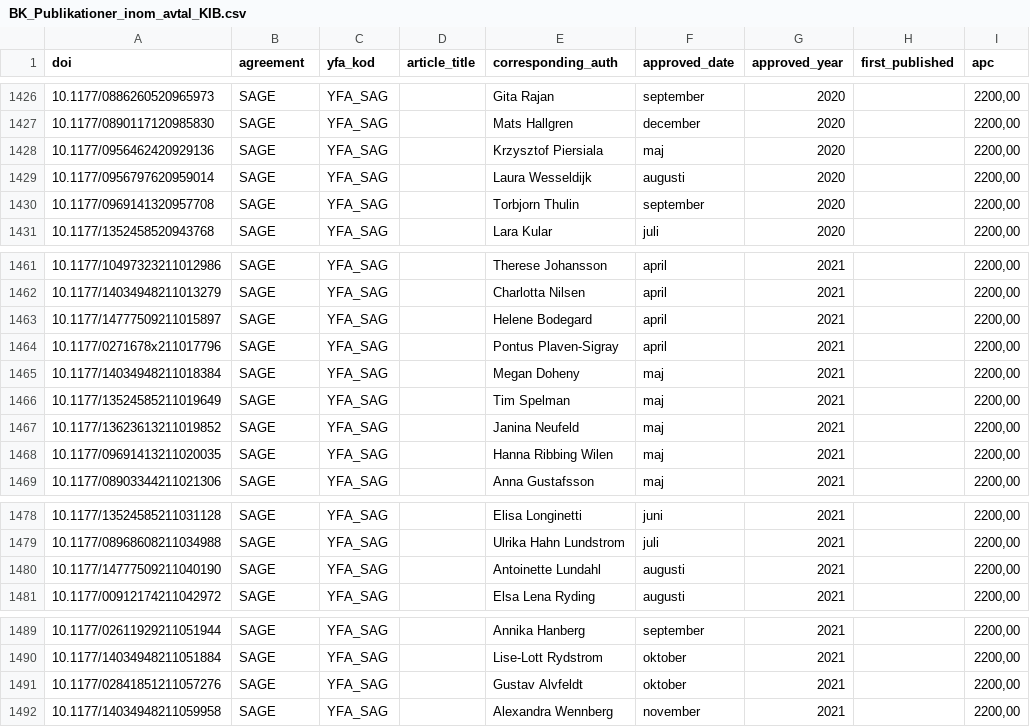
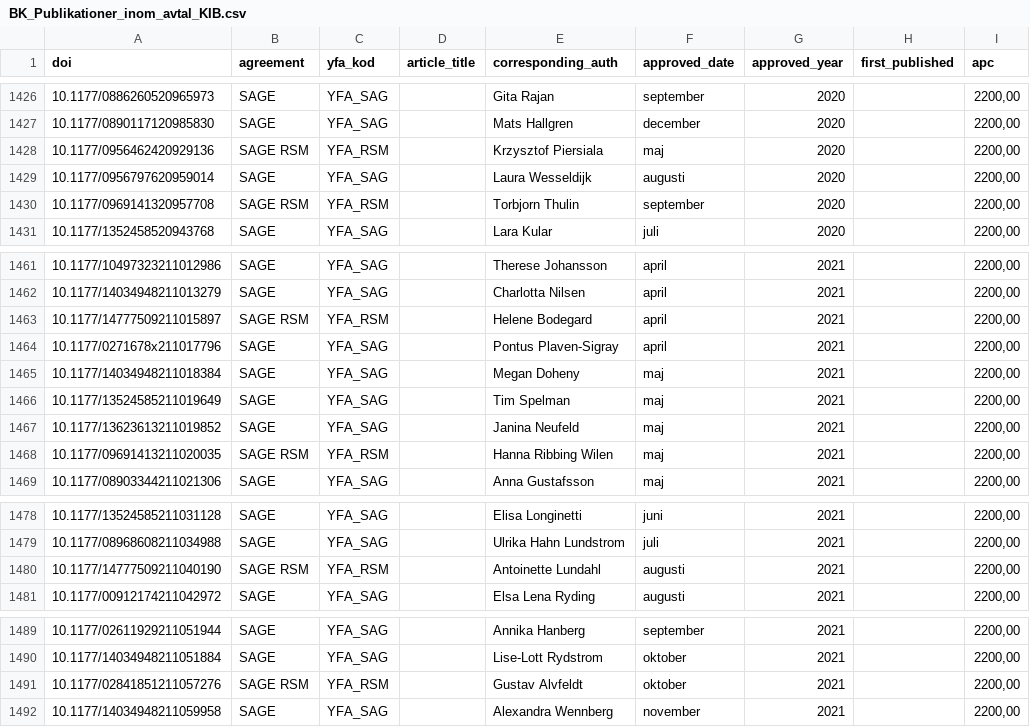
Before and after one commit to KIBiblioteket/OA-data, a CSV file: BK_Publikationer_inom_avtal_KIB.csv, drawn as a sheet; only a part is shown, gaps mark what is left out; the diff names each change by its address in the sheet, - before the commit and + after, or states it on an @@ line.

Commit message:
Update Royal Society of Medicine DOI:s 2020-2022

```diff
--- a/BK_Publikationer_inom_avtal_KIB.csv
+++ b/BK_Publikationer_inom_avtal_KIB.csv
-B1428 (agreement): SAGE
+B1428 (agreement): SAGE RSM
-C1428 (yfa_kod): YFA_SAG
+C1428 (yfa_kod): YFA_RSM
-B1430 (agreement): SAGE
+B1430 (agreement): SAGE RSM
-C1430 (yfa_kod): YFA_SAG
+C1430 (yfa_kod): YFA_RSM
-B1463 (agreement): SAGE
+B1463 (agreement): SAGE RSM
-C1463 (yfa_kod): YFA_SAG
+C1463 (yfa_kod): YFA_RSM
-B1468 (agreement): SAGE
+B1468 (agreement): SAGE RSM
-C1468 (yfa_kod): YFA_SAG
+C1468 (yfa_kod): YFA_RSM
-B1480 (agreement): SAGE
+B1480 (agreement): SAGE RSM
-C1480 (yfa_kod): YFA_SAG
+C1480 (yfa_kod): YFA_RSM
-B1491 (agreement): SAGE
+B1491 (agreement): SAGE RSM
-C1491 (yfa_kod): YFA_SAG
+C1491 (yfa_kod): YFA_RSM
```
